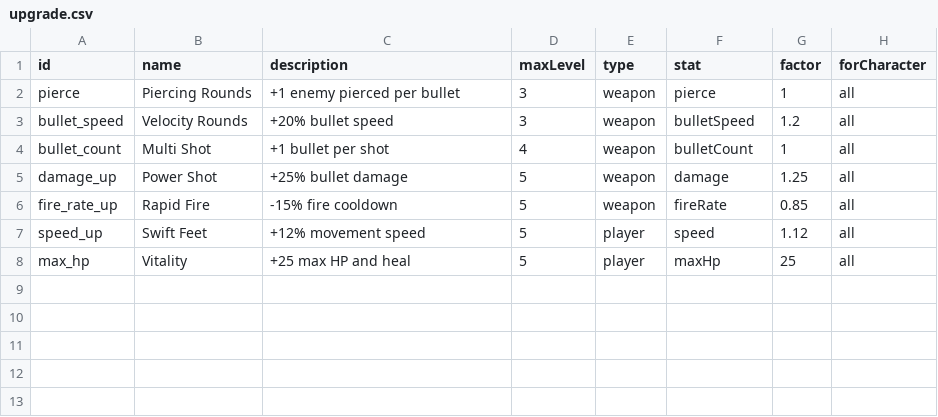
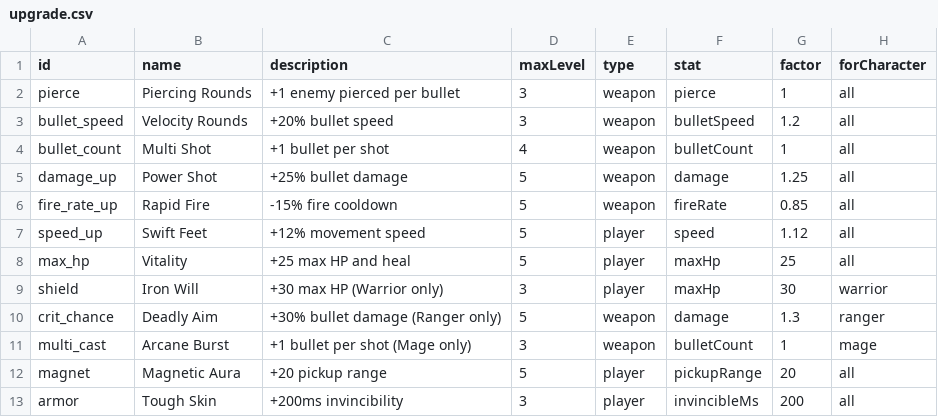
Before and after one commit to SinuxLee/100-vibe-games-challenge, a CSV file: game02/src/data/upgrade.csv, drawn as a sheet; the diff names each change by its address in the sheet, - before the commit and + after, or states it on an @@ line.

Commit message:
feat: enhance gameplay with new stages, characters, and upgrades
- Introduced new wave configurations for five distinct stages, each with unique enemy compositions and boss encounters.
- Added new characters: Necromancer and Young Dragon, with corresponding attributes and descriptions.
- Expanded player options with new weapons, including Crossbow and Magic Bolt, enhancing combat variety.
- Implemented additional upgrades such as Iron Will, Deadly Aim, and Arcane Burst, providing players with more strategic choices.
- Updated localization files to include new character and upgrade descriptions for improved player experience.

```diff
--- a/game02/src/data/upgrade.csv
+++ b/game02/src/data/upgrade.csv
+row 9: shield | Iron Will | +30 max HP (Warrior only) | 3 | player | maxHp | 30 | warrior
+row 10: crit_chance | Deadly Aim | +30% bullet damage (Ranger only) | 5 | weapon | damage | 1.3 | ranger
+row 11: multi_cast | Arcane Burst | +1 bullet per shot (Mage only) | 3 | weapon | bulletCount | 1 | mage
+row 12: magnet | Magnetic Aura | +20 pickup range | 5 | player | pickupRange | 20 | all
+row 13: armor | Tough Skin | +200ms invincibility | 3 | player | invincibleMs | 200 | all
```
Also changed, not shown: game02/src/data/enemy.csv, game02/src/data/player.csv, 13 other files.
